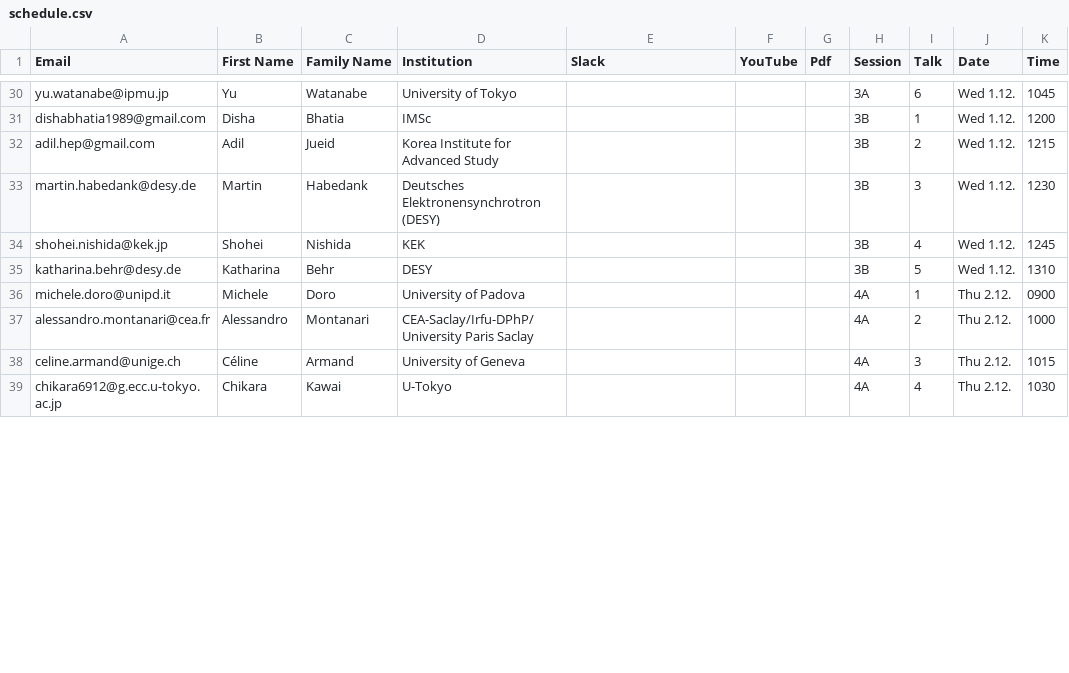
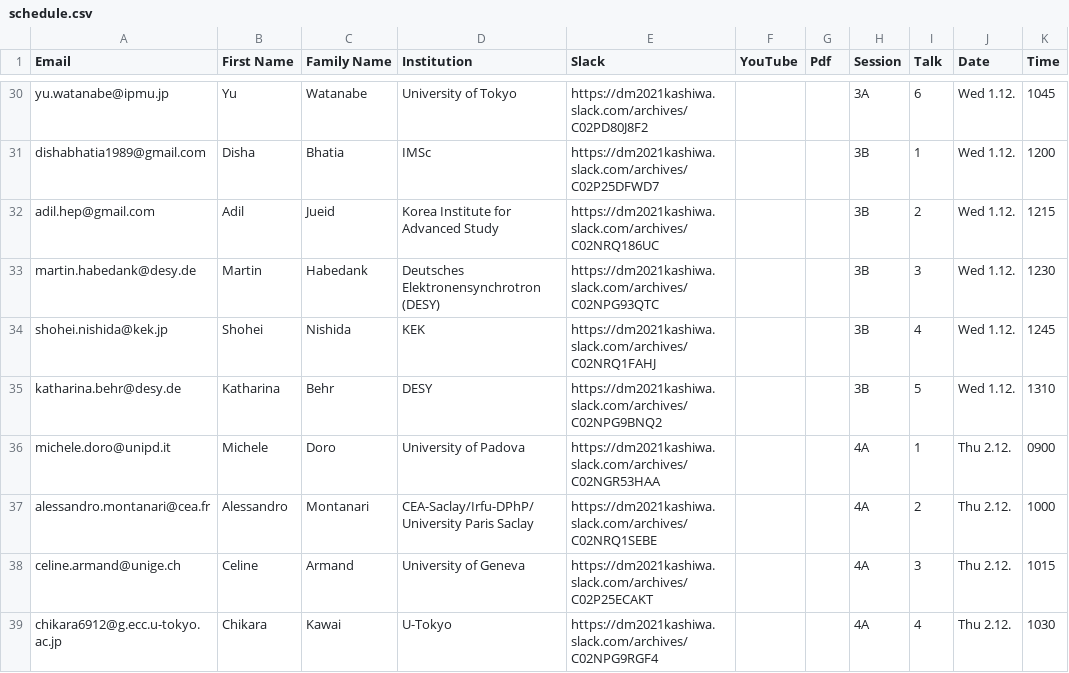
Before and after one commit to moritzhuetten/sazerac_template, a CSV file: data/schedule.csv, drawn as a sheet; only a part is shown, gaps mark what is left out; the diff covers the shown part only; the diff names each change by its address in the sheet, - before the commit and + after, or states it on an @@ line.

```diff
--- a/data/schedule.csv
+++ b/data/schedule.csv
-E30 (Slack): (empty)
+E30 (Slack): https://dm2021kashiwa.slack.com/archives/C02PD80J8F2
-E31 (Slack): (empty)
+E31 (Slack): https://dm2021kashiwa.slack.com/archives/C02P25DFWD7
-E32 (Slack): (empty)
+E32 (Slack): https://dm2021kashiwa.slack.com/archives/C02NRQ186UC
-E33 (Slack): (empty)
+E33 (Slack): https://dm2021kashiwa.slack.com/archives/C02NPG93QTC
-E34 (Slack): (empty)
+E34 (Slack): https://dm2021kashiwa.slack.com/archives/C02NRQ1FAHJ
-E35 (Slack): (empty)
+E35 (Slack): https://dm2021kashiwa.slack.com/archives/C02NPG9BNQ2
-E36 (Slack): (empty)
+E36 (Slack): https://dm2021kashiwa.slack.com/archives/C02NGR53HAA
-E37 (Slack): (empty)
+E37 (Slack): https://dm2021kashiwa.slack.com/archives/C02NRQ1SEBE
-B38 (First Name): Céline
+B38 (First Name): Celine
-E38 (Slack): (empty)
+E38 (Slack): https://dm2021kashiwa.slack.com/archives/C02P25ECAKT
-E39 (Slack): (empty)
+E39 (Slack): https://dm2021kashiwa.slack.com/archives/C02NPG9RGF4
```
Also changed, not shown: 39 edited cells elsewhere in this file, data/participants.csv, data/posters.csv, 7 other files.
